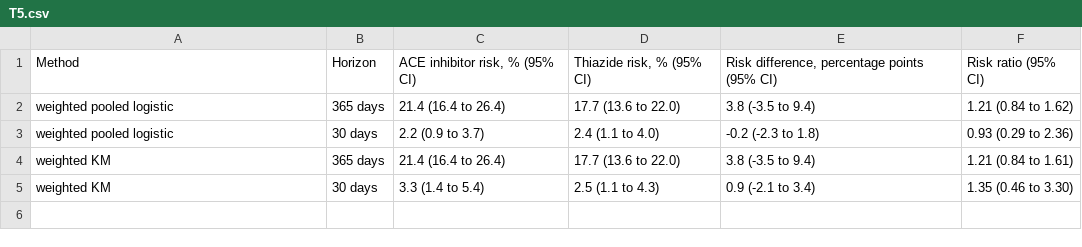
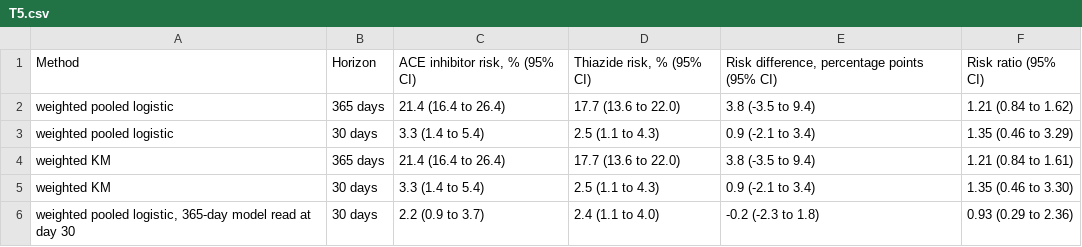
Before and after one commit to erickyegon/medicare-claims-target-trial-rwe, a CSV file: output/tfl/T5.csv, drawn as a sheet.

```diff
--- a/output/tfl/T5.csv
+++ b/output/tfl/T5.csv
@@ -2,4 +2,5 @@ Method,Horizon,"ACE inhibitor risk, % (95% CI)","Thiazide risk, % (95% CI)","Ris
 weighted pooled logistic,365 days,21.4 (16.4 to 26.4),17.7 (13.6 to 22.0),3.8 (-3.5 to 9.4),1.21 (0.84 to 1.62)
-weighted pooled logistic,30 days,2.2 (0.9 to 3.7),2.4 (1.1 to 4.0),-0.2 (-2.3 to 1.8),0.93 (0.29 to 2.36)
+weighted pooled logistic,30 days,3.3 (1.4 to 5.4),2.5 (1.1 to 4.3),0.9 (-2.1 to 3.4),1.35 (0.46 to 3.29)
 weighted KM,365 days,21.4 (16.4 to 26.4),17.7 (13.6 to 22.0),3.8 (-3.5 to 9.4),1.21 (0.84 to 1.61)
 weighted KM,30 days,3.3 (1.4 to 5.4),2.5 (1.1 to 4.3),0.9 (-2.1 to 3.4),1.35 (0.46 to 3.30)
+"weighted pooled logistic, 365-day model read at day 30",30 days,2.2 (0.9 to 3.7),2.4 (1.1 to 4.0),-0.2 (-2.3 to 1.8),0.93 (0.29 to 2.36)
```
Also changed, not shown: output/tfl/T4.csv, qc/analysis/primary_results.csv, 24 other files.
